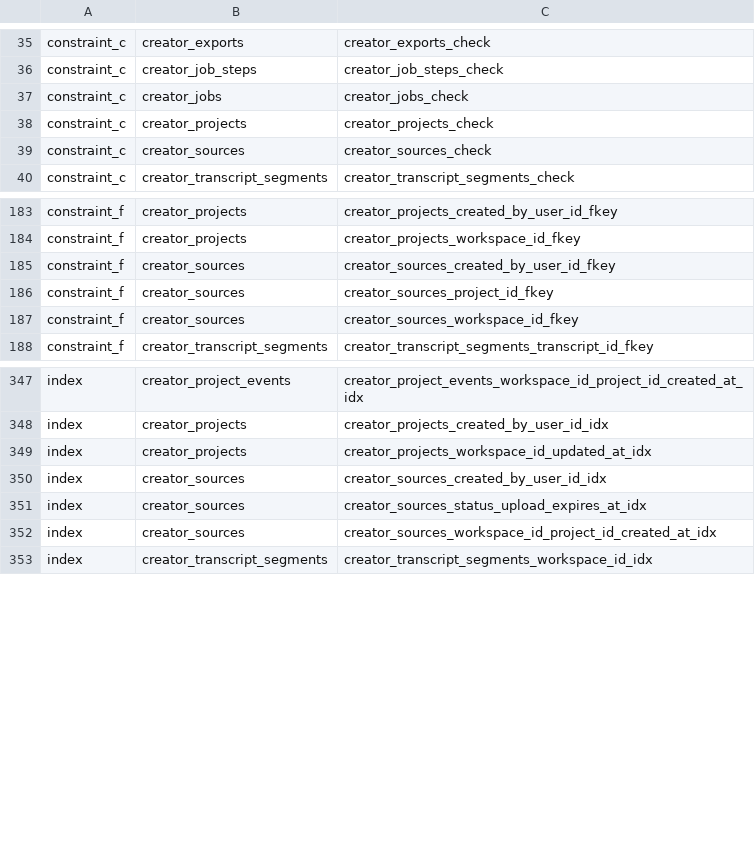
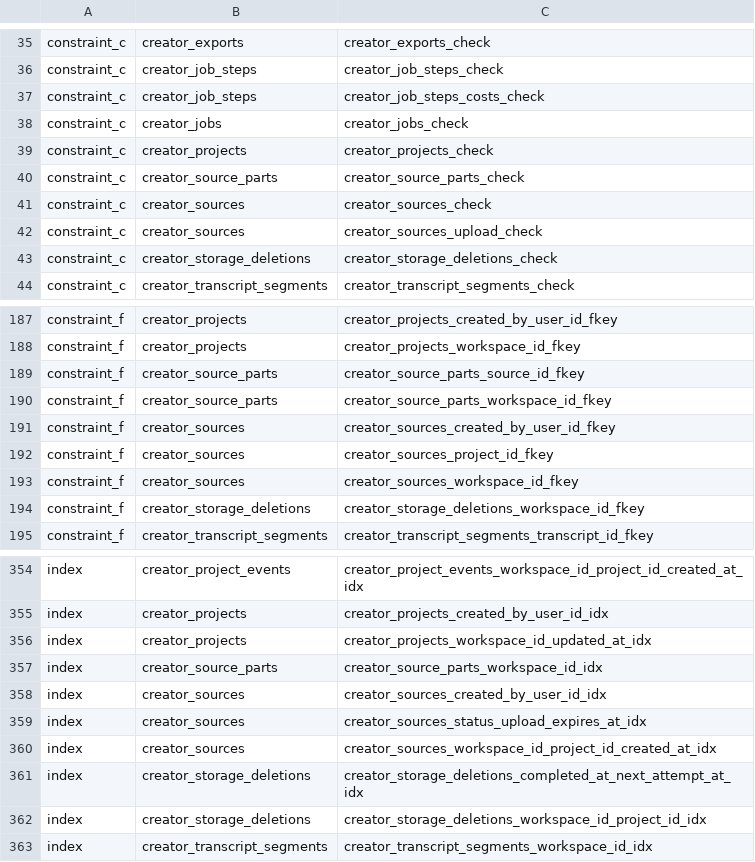
Before and after one commit to sd343434/flexibx, a TSV file: scripts/ops/sql/expected-schema-objects.tsv, drawn as a sheet; only a part is shown, gaps mark what is left out; the diff covers the shown part only.

```diff
--- a/scripts/ops/sql/expected-schema-objects.tsv
+++ b/scripts/ops/sql/expected-schema-objects.tsv
@@ -36,5 +36,9 @@ constraint_c	creator_exports	creator_exports_check
 constraint_c	creator_job_steps	creator_job_steps_check
+constraint_c	creator_job_steps	creator_job_steps_costs_check
 constraint_c	creator_jobs	creator_jobs_check
 constraint_c	creator_projects	creator_projects_check
+constraint_c	creator_source_parts	creator_source_parts_check
 constraint_c	creator_sources	creator_sources_check
+constraint_c	creator_sources	creator_sources_upload_check
+constraint_c	creator_storage_deletions	creator_storage_deletions_check
 constraint_c	creator_transcript_segments	creator_transcript_segments_check
@@ -184,2 +188,4 @@ constraint_f	creator_projects	creator_projects_created_by_user_id_fkey
 constraint_f	creator_projects	creator_projects_workspace_id_fkey
+constraint_f	creator_source_parts	creator_source_parts_source_id_fkey
+constraint_f	creator_source_parts	creator_source_parts_workspace_id_fkey
 constraint_f	creator_sources	creator_sources_created_by_user_id_fkey
@@ -187,2 +193,3 @@ constraint_f	creator_sources	creator_sources_project_id_fkey
 constraint_f	creator_sources	creator_sources_workspace_id_fkey
+constraint_f	creator_storage_deletions	creator_storage_deletions_workspace_id_fkey
 constraint_f	creator_transcript_segments	creator_transcript_segments_transcript_id_fkey
@@ -349,2 +356,3 @@ index	creator_projects	creator_projects_created_by_user_id_idx
 index	creator_projects	creator_projects_workspace_id_updated_at_idx
+index	creator_source_parts	creator_source_parts_workspace_id_idx
 index	creator_sources	creator_sources_created_by_user_id_idx
@@ -352,2 +360,4 @@ index	creator_sources	creator_sources_status_upload_expires_at_idx
 index	creator_sources	creator_sources_workspace_id_project_id_created_at_idx
+index	creator_storage_deletions	creator_storage_deletions_completed_at_next_attempt_at_idx
+index	creator_storage_deletions	creator_storage_deletions_workspace_id_project_id_idx
 index	creator_transcript_segments	creator_transcript_segments_workspace_id_idx
```
Also changed, not shown: 2 added rows elsewhere in this file, 45 other files.
